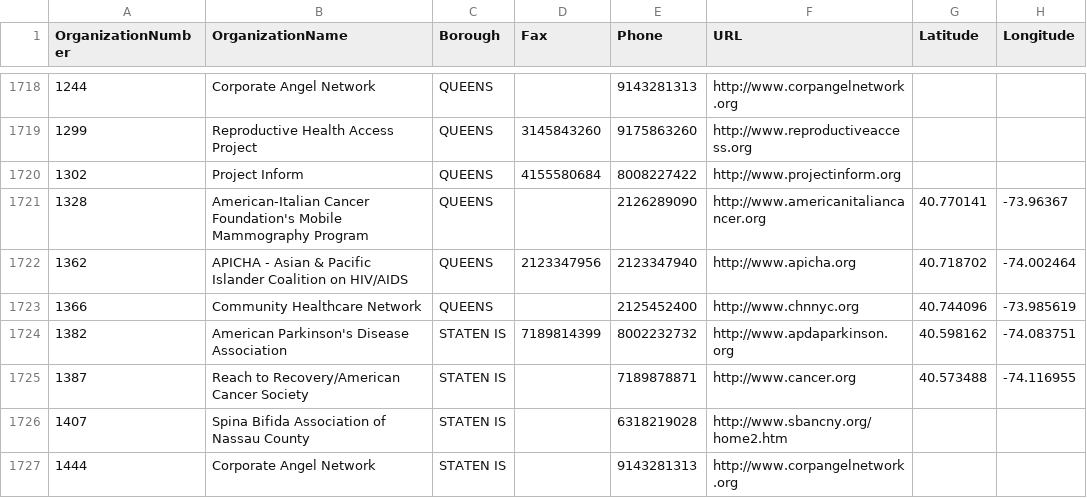
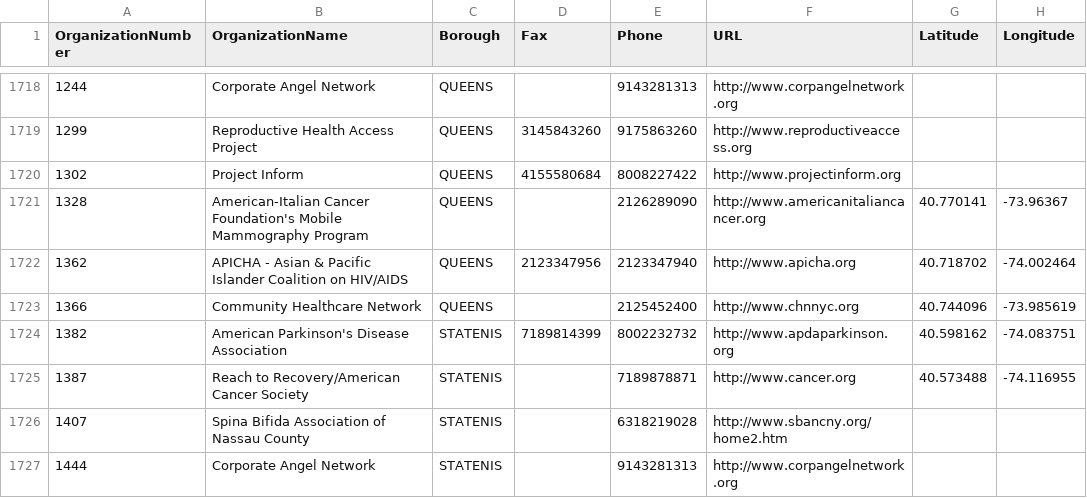
Before and after one commit to Qbolewicki/Interactive-Data-Vis-Fall2020, a CSV file: data/womens_resource.csv, drawn as a sheet; only a part is shown, gaps mark what is left out; the diff covers the shown part only; the diff names each change by its address in the sheet, - before the commit and + after, or states it on an @@ line.

```diff
--- a/data/womens_resource.csv
+++ b/data/womens_resource.csv
-C1724:C1727 (Borough): STATEN IS
+C1724:C1727 (Borough): STATENIS
```
Also changed, not shown: 189 edited cells elsewhere in this file, 3 other files.
